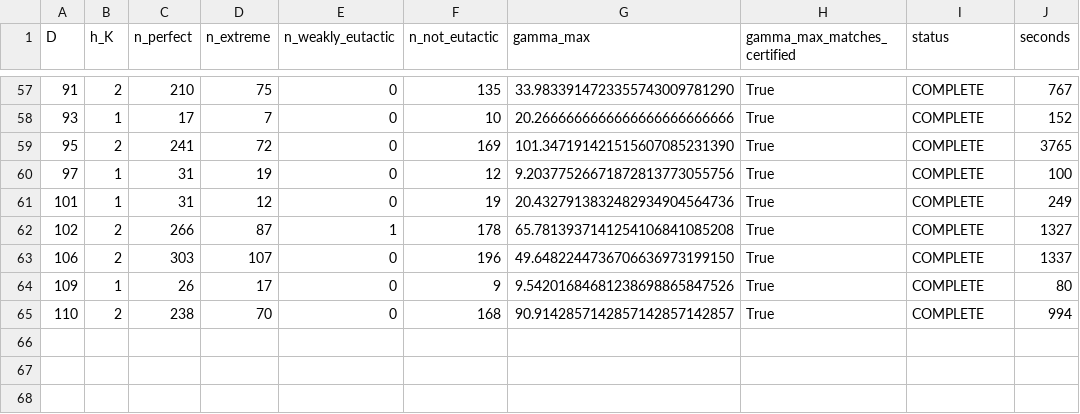
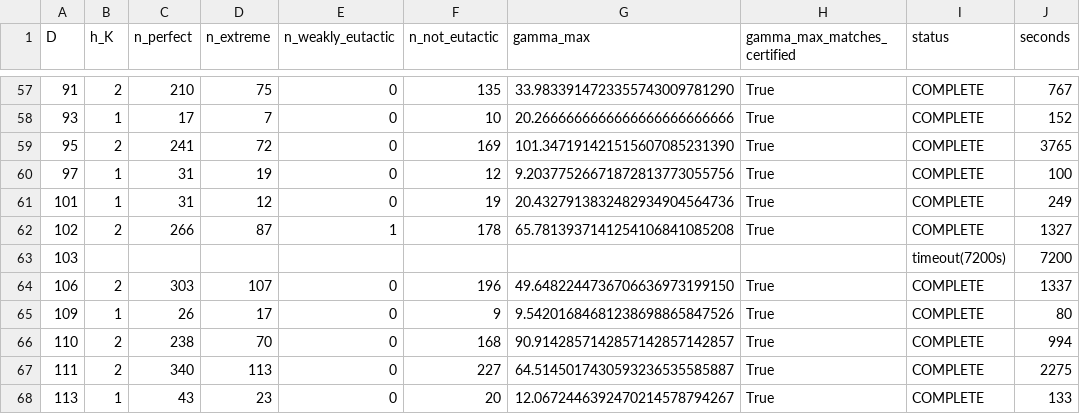
Before and after one commit to pav10/hermite-humbert, a TSV file: results/perfect/summary.tsv, drawn as a sheet; only a part is shown, gaps mark what is left out.

```diff
--- a/results/perfect/summary.tsv
+++ b/results/perfect/summary.tsv
@@ -62,2 +62,3 @@ D	h_K	n_perfect	n_extreme	n_weakly_eutactic	n_not_eutactic	gamma_max	gamma_max_m
 102	2	266	87	1	178	65.7813937141254106841085208	True	COMPLETE	1327
+103								timeout(7200s)	7200
 106	2	303	107	0	196	49.6482244736706636973199150	True	COMPLETE	1337
@@ -65 +66,3 @@ D	h_K	n_perfect	n_extreme	n_weakly_eutactic	n_not_eutactic	gamma_max	gamma_max_m
 110	2	238	70	0	168	90.9142857142857142857142857	True	COMPLETE	994
+111	2	340	113	0	227	64.5145017430593236535585887	True	COMPLETE	2275
+113	1	43	23	0	20	12.0672446392470214578794267	True	COMPLETE	133
```
Also changed, not shown: 3 other files.
